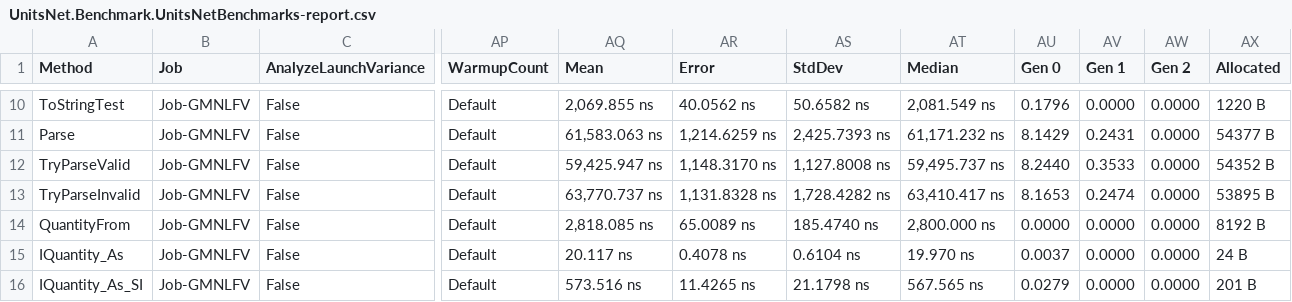
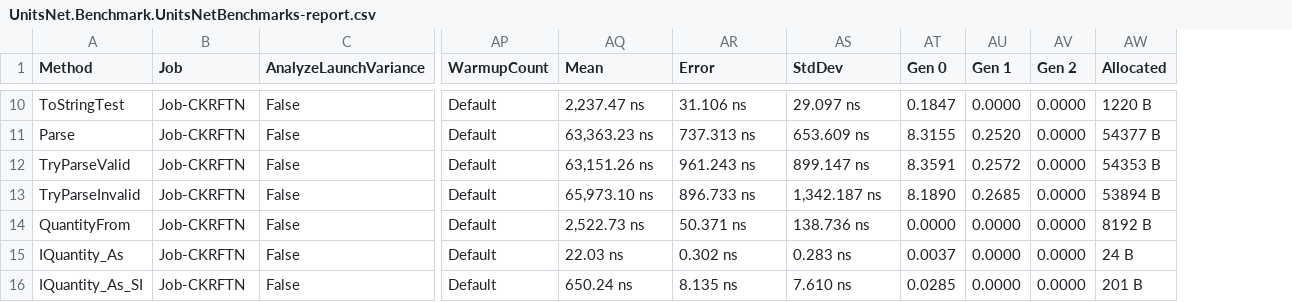
Before and after one commit to angularsen/UnitsNet, a CSV file: benchmarks/net472/results/UnitsNet.Benchmark.UnitsNetBenchmarks-report.csv, drawn as a sheet; only a part is shown, gaps mark what is left out; removed rows and columns are numbered as before the commit, all else as after; the diff covers the shown part only; the diff names each change by its address in the sheet, - before the commit and + after, or states it on an @@ line.

```diff
--- a/benchmarks/net472/results/UnitsNet.Benchmark.UnitsNetBenchmarks-report.csv
+++ b/benchmarks/net472/results/UnitsNet.Benchmark.UnitsNetBenchmarks-report.csv
-column AT (Median), rows 10-16: 2,081.549 ns | 61,171.232 ns | 59,495.737 ns | 63,410.417 ns | 2,800.000 ns | 19.970 ns | 567.565 ns
-B10:B16 (Job): Job-GMNLFV
+B10:B16 (Job): Job-CKRFTN
-AQ10 (Mean): 2,069.855 ns
+AQ10 (Mean): 2,237.47 ns
-AR10 (Error): 40.0562 ns
+AR10 (Error): 31.106 ns
-AS10 (StdDev): 50.6582 ns
+AS10 (StdDev): 29.097 ns
-AT10 (Gen 0): 0.1796
+AT10 (Gen 0): 0.1847
-AQ11 (Mean): 61,583.063 ns
+AQ11 (Mean): 63,363.23 ns
-AR11 (Error): 1,214.6259 ns
+AR11 (Error): 737.313 ns
-AS11 (StdDev): 2,425.7393 ns
+AS11 (StdDev): 653.609 ns
-AT11 (Gen 0): 8.1429
+AT11 (Gen 0): 8.3155
-AU11 (Gen 1): 0.2431
+AU11 (Gen 1): 0.2520
-AQ12 (Mean): 59,425.947 ns
+AQ12 (Mean): 63,151.26 ns
-AR12 (Error): 1,148.3170 ns
+AR12 (Error): 961.243 ns
-AS12 (StdDev): 1,127.8008 ns
+AS12 (StdDev): 899.147 ns
-AT12 (Gen 0): 8.2440
+AT12 (Gen 0): 8.3591
-AU12 (Gen 1): 0.3533
+AU12 (Gen 1): 0.2572
-AW12 (Allocated): 54352 B
+AW12 (Allocated): 54353 B
-AQ13 (Mean): 63,770.737 ns
+AQ13 (Mean): 65,973.10 ns
-AR13 (Error): 1,131.8328 ns
+AR13 (Error): 896.733 ns
-AS13 (StdDev): 1,728.4282 ns
+AS13 (StdDev): 1,342.187 ns
-AT13 (Gen 0): 8.1653
+AT13 (Gen 0): 8.1890
-AU13 (Gen 1): 0.2474
+AU13 (Gen 1): 0.2685
-AW13 (Allocated): 53895 B
+AW13 (Allocated): 53894 B
-AQ14 (Mean): 2,818.085 ns
+AQ14 (Mean): 2,522.73 ns
-AR14 (Error): 65.0089 ns
+AR14 (Error): 50.371 ns
-AS14 (StdDev): 185.4740 ns
+AS14 (StdDev): 138.736 ns
-AQ15 (Mean): 20.117 ns
+AQ15 (Mean): 22.03 ns
-AR15 (Error): 0.4078 ns
+AR15 (Error): 0.302 ns
-AS15 (StdDev): 0.6104 ns
+AS15 (StdDev): 0.283 ns
-AQ16 (Mean): 573.516 ns
+AQ16 (Mean): 650.24 ns
-AR16 (Error): 11.4265 ns
+AR16 (Error): 8.135 ns
-AS16 (StdDev): 21.1798 ns
+AS16 (StdDev): 7.610 ns
-AT16 (Gen 0): 0.0279
+AT16 (Gen 0): 0.0285
```
Also changed, not shown: 45 edited cells elsewhere in this file, 5 other files.
